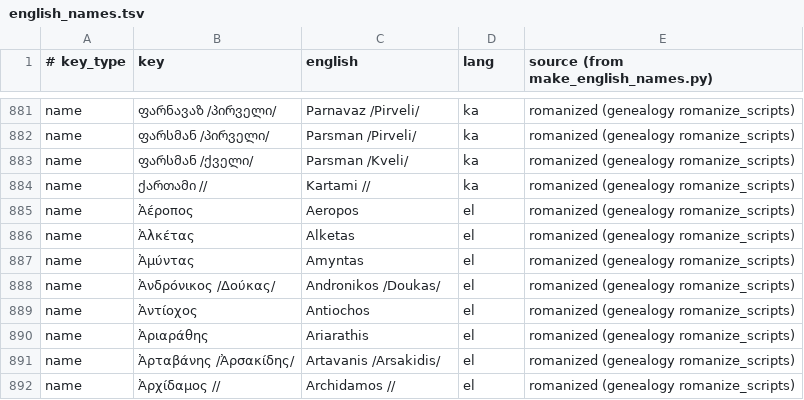
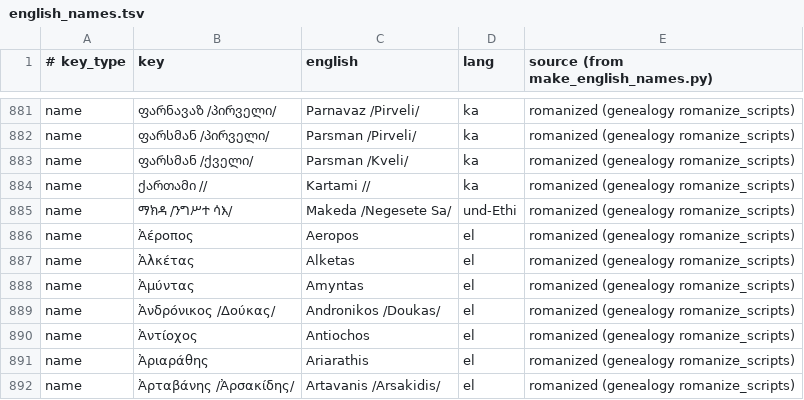
Before and after one commit to EmmaLeonhart/order.life, a TSV file: wiki-scripts/data/english_names.tsv, drawn as a sheet; only a part is shown, gaps mark what is left out; the shorter side is filled out with more unchanged rows.

```diff
--- a/wiki-scripts/data/english_names.tsv
+++ b/wiki-scripts/data/english_names.tsv
@@ -884,2 +884,3 @@ name	ფარსმან /ქველი/	Parsman /Kveli/	ka	romanized (genea
 name	ქართამი //	Kartami //	ka	romanized (genealogy romanize_scripts)
+name	ማክዳ /ንግሥተ ሳእ/	Makeda /Negesete Sa/	und-Ethi	romanized (genealogy romanize_scripts)
 name	Ἀέροπος	Aeropos	el	romanized (genealogy romanize_scripts)
```
Also changed, not shown: 3 other files.
